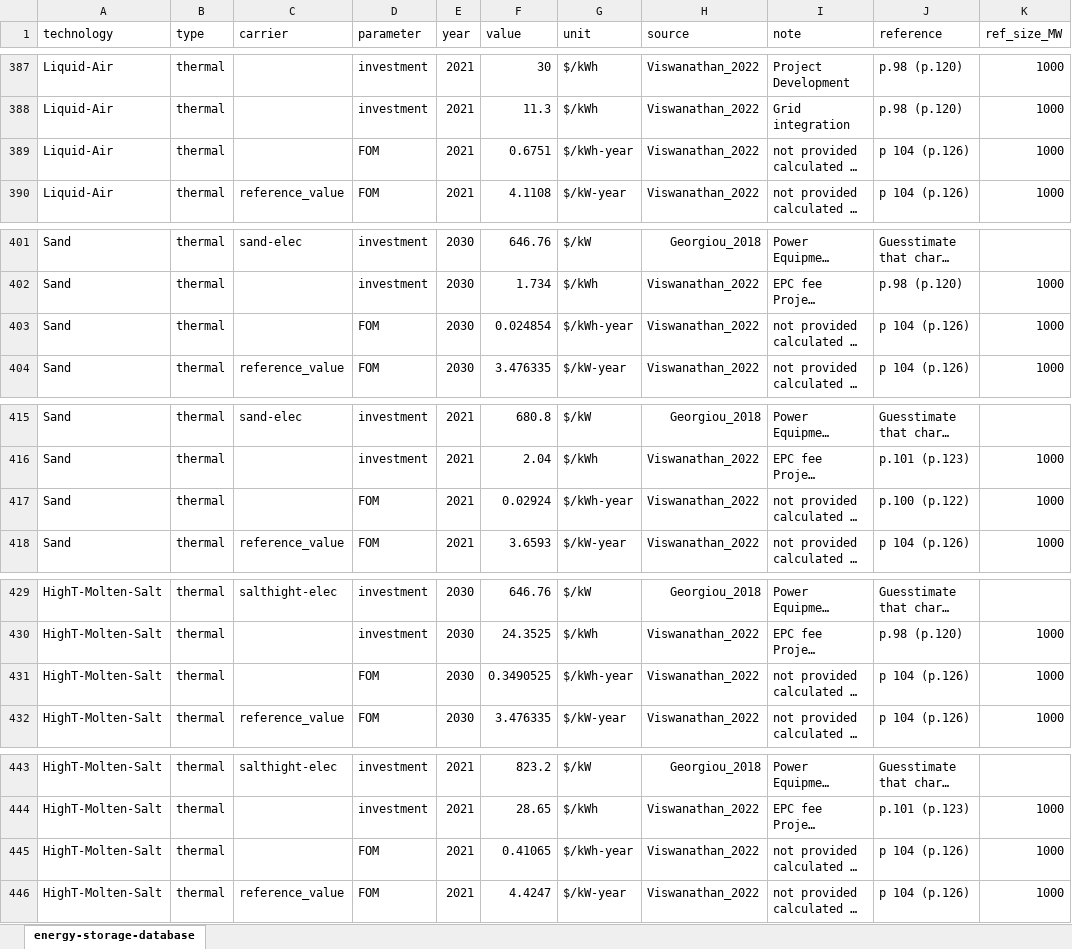
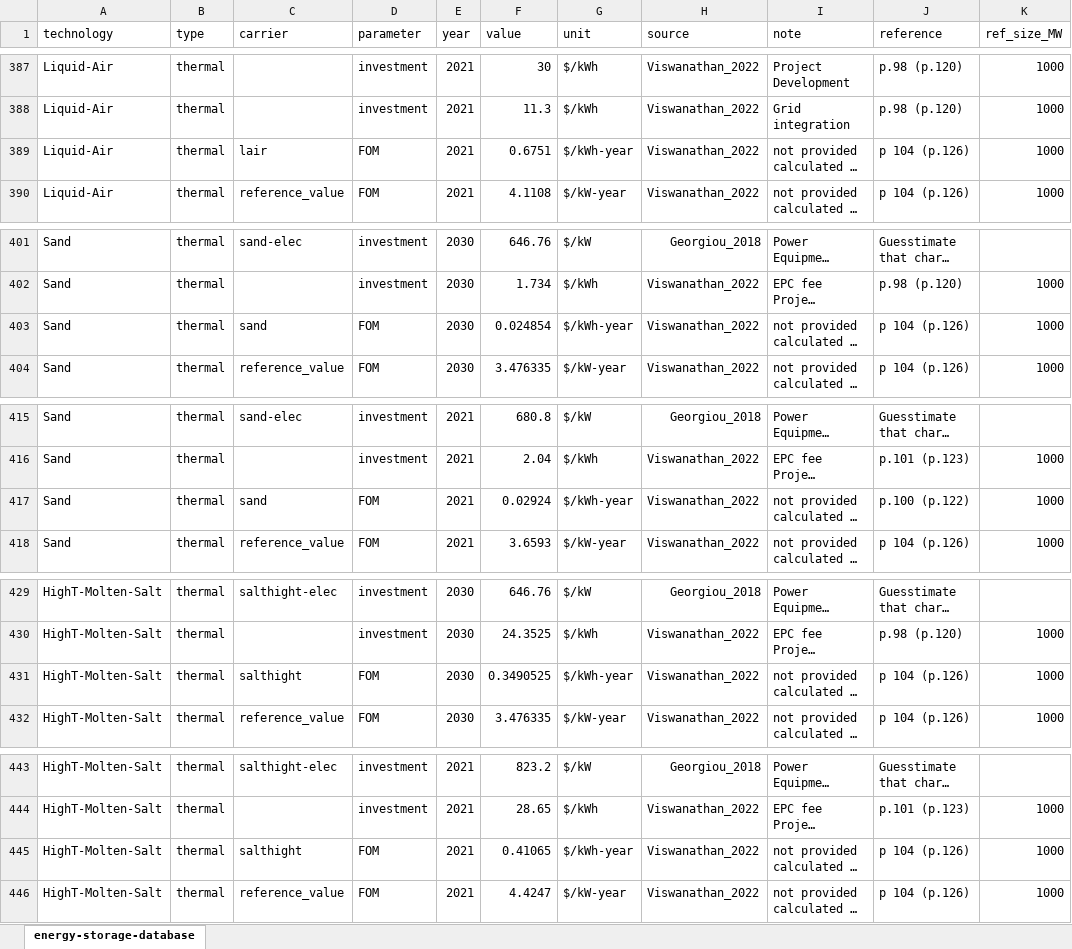
Before and after one commit to PyPSA/technology-data, an Excel workbook: inputs/parzen-energy-storage-database.xlsx, sheet energy-storage-database, drawn as a sheet; only a part is shown, gaps mark what is left out; long unchanged cells end in …; values as stored, in another font and other column widths than the file's, no borders; the diff covers the shown part only; the diff names each change by its address in the sheet, - before the commit and + after, or states it on an @@ line.

```diff
--- a/inputs/parzen-energy-storage-database.xlsx (sheet energy-storage-database)
+++ b/inputs/parzen-energy-storage-database.xlsx (sheet energy-storage-database)
-C389 (carrier): (empty)
+C389 (carrier): lair
-C403 (carrier): (empty)
+C403 (carrier): sand
-C417 (carrier): (empty)
+C417 (carrier): sand
-C431 (carrier): (empty)
+C431 (carrier): salthight
-C445 (carrier): (empty)
+C445 (carrier): salthight
```
Also changed, not shown: 11 edited cells elsewhere in this sheet.
